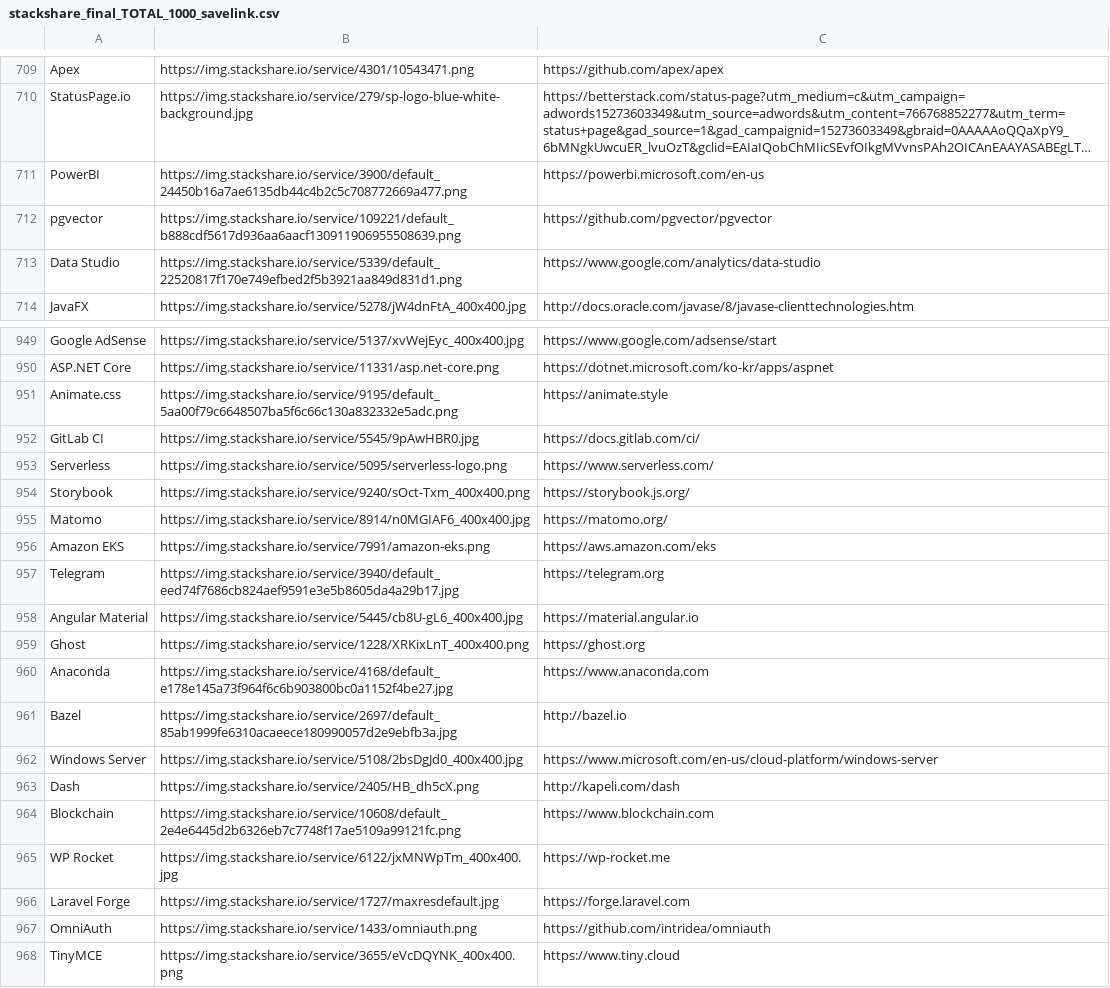
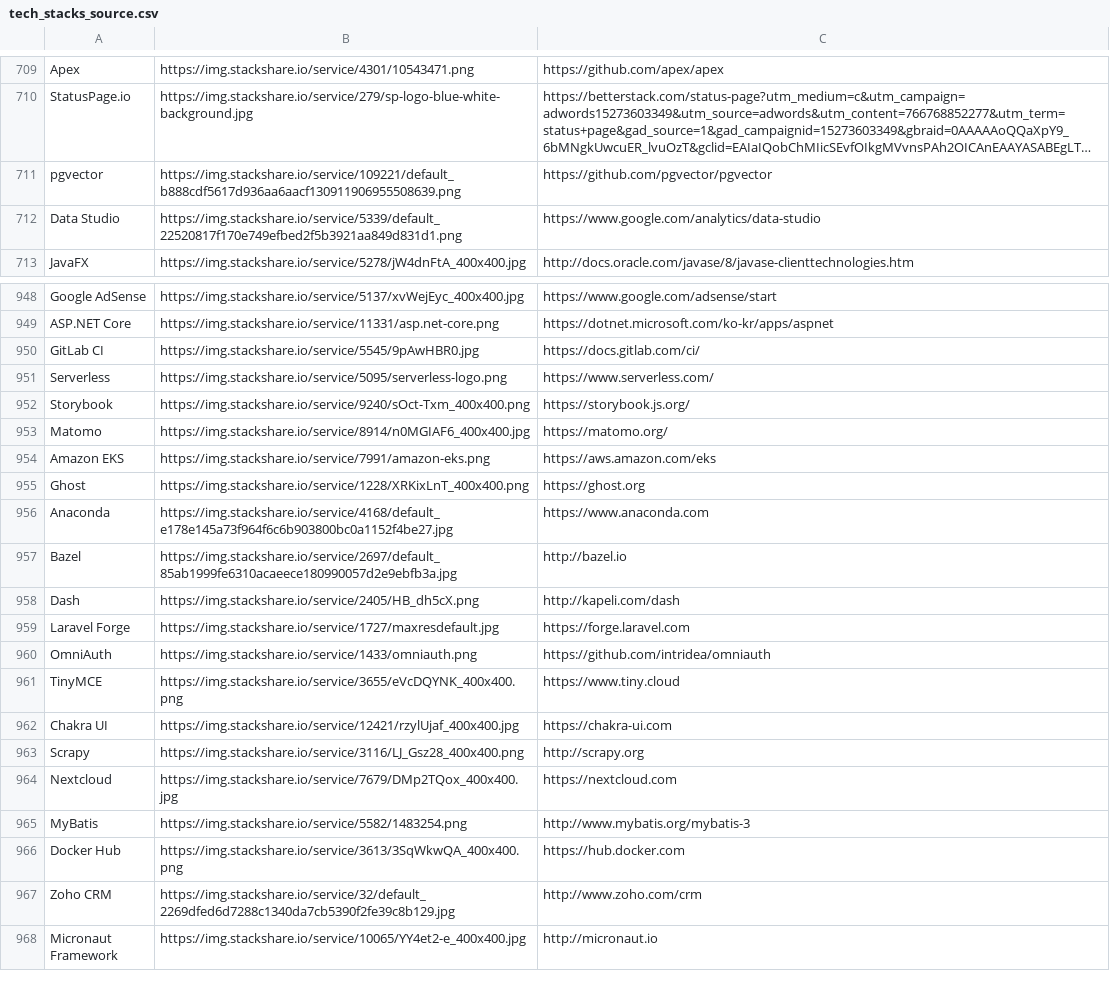
Before and after one commit to 2025-Winter-Bootcamp-TeamA/backend, a CSV file: tech_stacks_source.csv (was stackshare_final_TOTAL_1000_savelink.csv), drawn as a sheet; only a part is shown, gaps mark what is left out; the shorter side is filled out with more unchanged rows; long unchanged cells end in …; removed rows and columns are numbered as before the commit, all else as after; the diff covers the shown part only; the diff names each change by its address in the sheet, - before the commit and + after, or states it on an @@ line.

```diff
--- a/stackshare_final_TOTAL_1000_savelink.csv
+++ b/tech_stacks_source.csv
-row 711: PowerBI | https://img.stackshare.io/service/3900/default_24450b16a7ae6135db44c4b2c5c708772669a477.png | https://powerbi.microsoft.com/en-us
-row 951: Animate.css | https://img.stackshare.io/service/9195/default_5aa00f79c6648507ba5f6c66c130a832332e5adc.png | https://animate.style
-row 957: Telegram | https://img.stackshare.io/service/3940/default_eed74f7686cb824aef9591e3e5b8605da4a29b17.jpg | https://telegram.org
-row 958: Angular Material | https://img.stackshare.io/service/5445/cb8U-gL6_400x400.jpg | https://material.angular.io
-row 962: Windows Server | https://img.stackshare.io/service/5108/2bsDgJd0_400x400.jpg | https://www.microsoft.com/en-us/cloud-platform/windows-server
-row 964: Blockchain | https://img.stackshare.io/service/10608/default_2e4e6445d2b6326eb7c7748f17ae5109a99121fc.png | https://www.blockchain.com
-row 965: WP Rocket | https://img.stackshare.io/service/6122/jxMNWpTm_400x400.jpg | https://wp-rocket.me
```
Also changed, not shown: 71 added rows elsewhere in this file, 7 other files.
